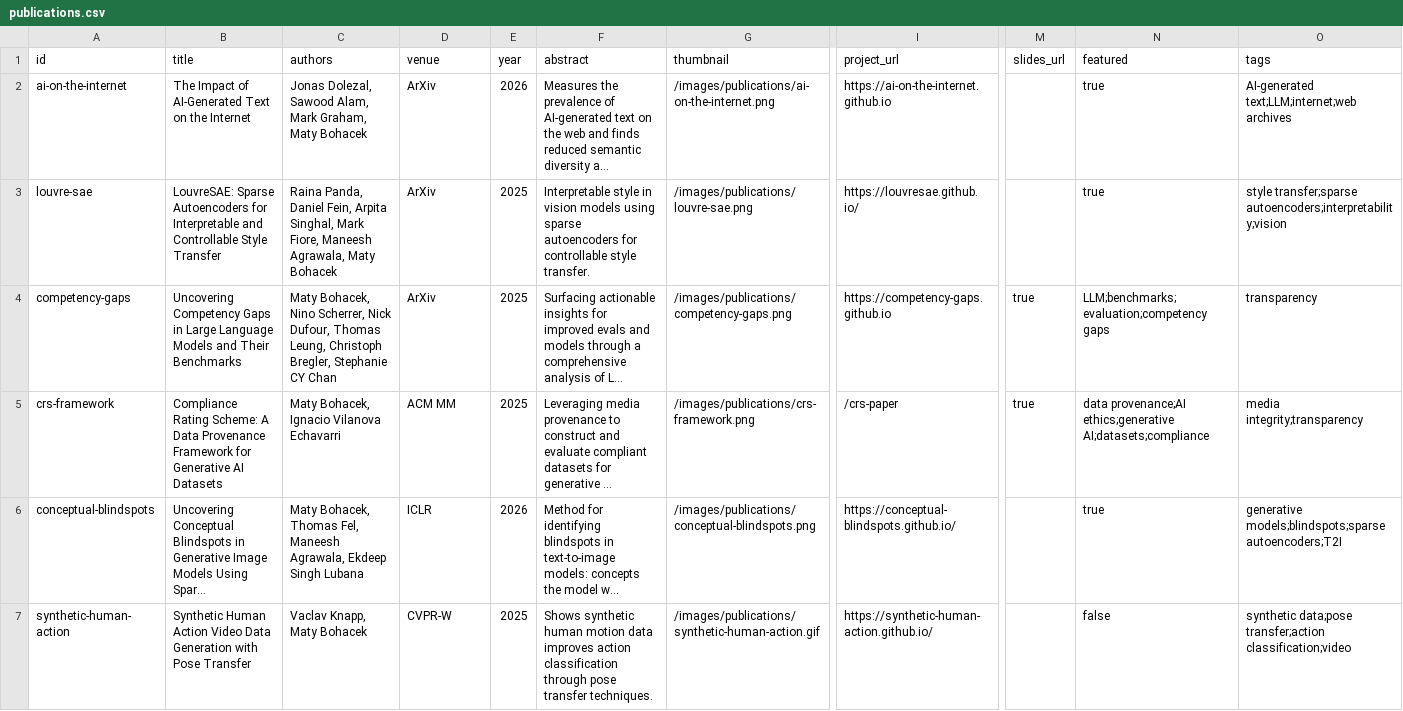
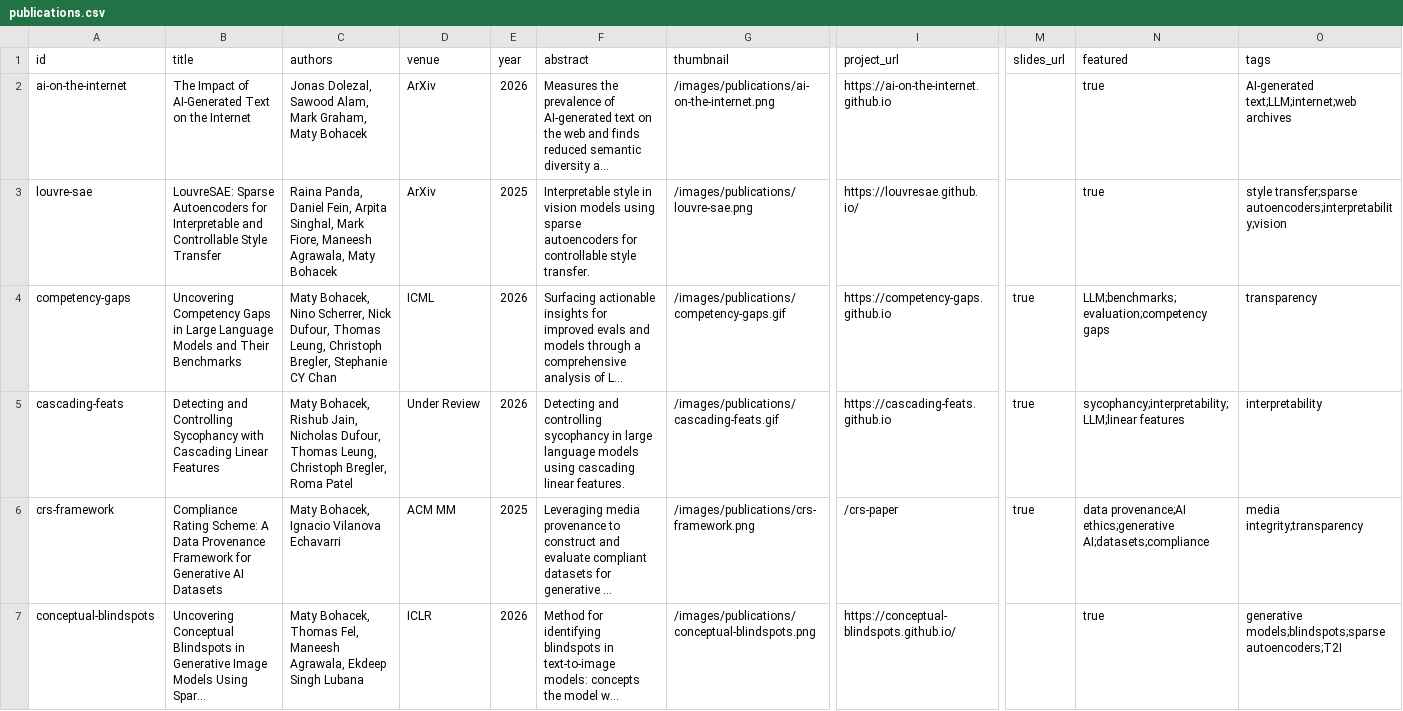
Before and after one commit to maty-bohacek/maty-bohacek.github.io, a CSV file: data/publications.csv, drawn as a sheet; only a part is shown, gaps mark what is left out; the shorter side is filled out with more unchanged rows; long unchanged cells end in …; rows hold the shown columns only; the diff names each change by its address in the sheet, - before the commit and + after, or states it on an @@ line.

```diff
--- a/data/publications.csv
+++ b/data/publications.csv
-D4 (venue): ArXiv
+D4 (venue): ICML
-E4 (year): 2025
+E4 (year): 2026
-G4 (thumbnail): /images/publications/competency-gaps.png
+G4 (thumbnail): /images/publications/competency-gaps.gif
+row 5: cascading-feats | Detecting and Controlling Sycophancy with Cascading Linear Features | Maty Bohacek, Rishub Jain, Nicholas Dufour, Thomas Leung, Christoph Bregler, Roma Patel | Under Review | 2026 | Detecting and controlling sycophancy in large language models using cascading linear features. | /images/publications/cascading-feats.gif | https://cascading-feats.github.io | true | sycophancy;interpretability;LLM;linear features | interpretability
```
